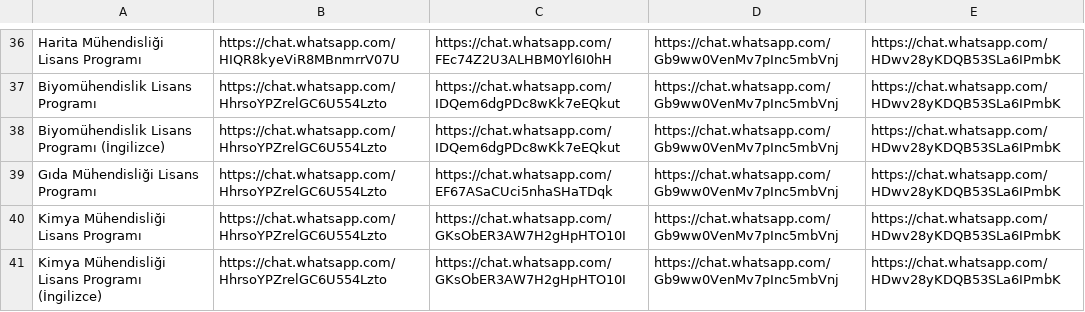
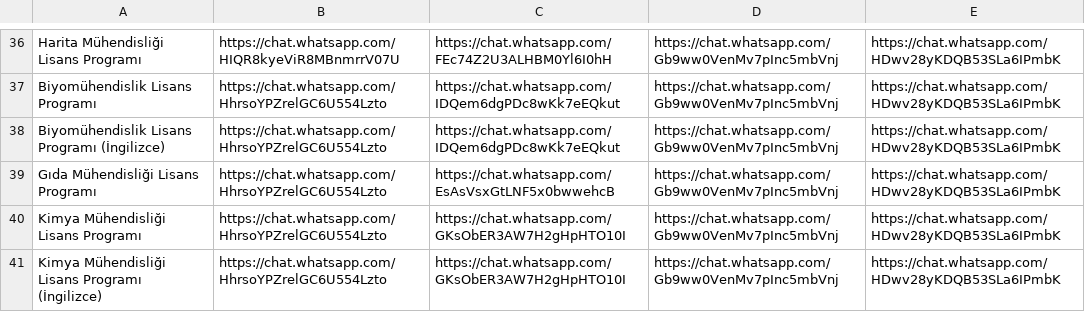
Before and after one commit to mtalhagaoglu/ytu_girisli_t_bot, a CSV file: csv/2023gruplar.csv, drawn as a sheet; only a part is shown, gaps mark what is left out.

Commit message:
link

```diff
--- a/csv/2023gruplar.csv
+++ b/csv/2023gruplar.csv
@@ -38,3 +38,3 @@ Biyomühendislik Lisans Programı,https://chat.whatsapp.com/HhrsoYPZrelGC6U554Lz
 Biyomühendislik Lisans Programı (İngilizce),https://chat.whatsapp.com/HhrsoYPZrelGC6U554Lzto,https://chat.whatsapp.com/IDQem6dgPDc8wKk7eEQkut,https://chat.whatsapp.com/Gb9ww0VenMv7pInc5mbVnj,https://chat.whatsapp.com/HDwv28yKDQB53SLa6IPmbK
-Gıda Mühendisliği Lisans Programı,https://chat.whatsapp.com/HhrsoYPZrelGC6U554Lzto,https://chat.whatsapp.com/EF67ASaCUci5nhaSHaTDqk,https://chat.whatsapp.com/Gb9ww0VenMv7pInc5mbVnj,https://chat.whatsapp.com/HDwv28yKDQB53SLa6IPmbK
+Gıda Mühendisliği Lisans Programı,https://chat.whatsapp.com/HhrsoYPZrelGC6U554Lzto,https://chat.whatsapp.com/EsAsVsxGtLNF5x0bwwehcB,https://chat.whatsapp.com/Gb9ww0VenMv7pInc5mbVnj,https://chat.whatsapp.com/HDwv28yKDQB53SLa6IPmbK
 Kimya Mühendisliği Lisans Programı,https://chat.whatsapp.com/HhrsoYPZrelGC6U554Lzto,https://chat.whatsapp.com/GKsObER3AW7H2gHpHTO10I,https://chat.whatsapp.com/Gb9ww0VenMv7pInc5mbVnj,https://chat.whatsapp.com/HDwv28yKDQB53SLa6IPmbK
```
